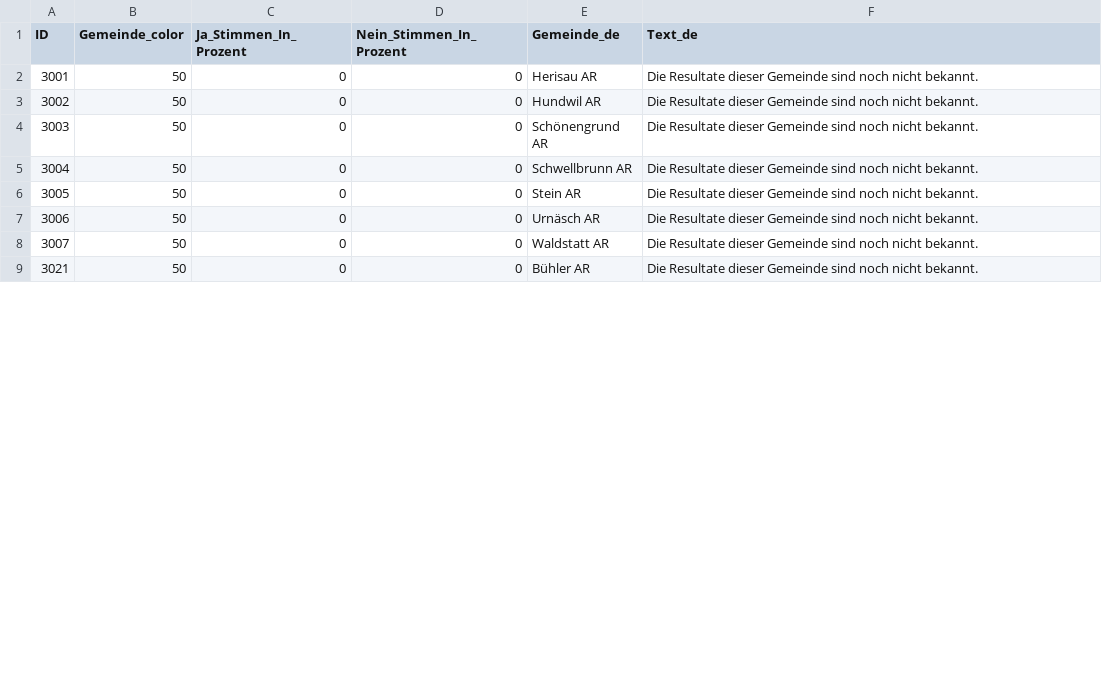
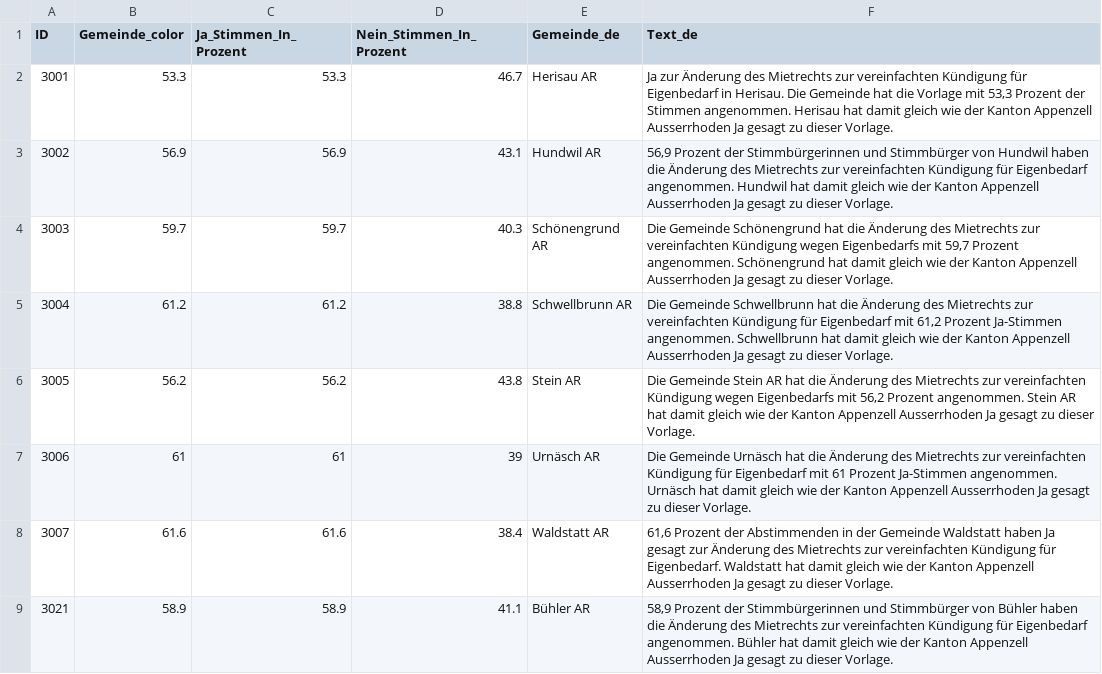
Before and after one commit to awp-finanznachrichten/lena_november2024, a CSV file: Output_Cantons/AR_CH_Mietrecht_Kuendigung_dw_de.csv, drawn as a sheet; only a part is shown; the diff covers the shown part only.

```diff
--- a/Output_Cantons/AR_CH_Mietrecht_Kuendigung_dw_de.csv
+++ b/Output_Cantons/AR_CH_Mietrecht_Kuendigung_dw_de.csv
@@ -1,9 +1,9 @@
 "ID","Gemeinde_color","Ja_Stimmen_In_Prozent","Nein_Stimmen_In_Prozent","Gemeinde_de","Text_de"
-3001,50,0,0,"Herisau AR","Die Resultate dieser Gemeinde sind noch nicht bekannt."
-3002,50,0,0,"Hundwil AR","Die Resultate dieser Gemeinde sind noch nicht bekannt."
-3003,50,0,0,"Schönengrund AR","Die Resultate dieser Gemeinde sind noch nicht bekannt."
-3004,50,0,0,"Schwellbrunn AR","Die Resultate dieser Gemeinde sind noch nicht bekannt."
-3005,50,0,0,"Stein AR","Die Resultate dieser Gemeinde sind noch nicht bekannt."
-3006,50,0,0,"Urnäsch AR","Die Resultate dieser Gemeinde sind noch nicht bekannt."
-3007,50,0,0,"Waldstatt AR","Die Resultate dieser Gemeinde sind noch nicht bekannt."
-3021,50,0,0,"Bühler AR","Die Resultate dieser Gemeinde sind noch nicht bekannt."
+3001,53.3,53.3,46.7,"Herisau AR","Ja zur Änderung des Mietrechts zur vereinfachten Kündigung für Eigenbedarf in Herisau. Die Gemeinde hat die Vorlage mit 53,3 Prozent der Stimmen angenommen. Herisau hat damit gleich wie der Kanton Appenzell Ausserrhoden Ja gesagt zu dieser Vorlage."
+3002,56.9,56.9,43.1,"Hundwil AR","56,9 Prozent der Stimmbürgerinnen und Stimmbürger von Hundwil haben die Änderung des Mietrechts zur vereinfachten Kündigung für Eigenbedarf angenommen. Hundwil hat damit gleich wie der Kanton Appenzell Ausserrhoden Ja gesagt zu dieser Vorlage."
+3003,59.7,59.7,40.3,"Schönengrund AR","Die Gemeinde Schönengrund hat die Änderung des Mietrechts zur vereinfachten Kündigung wegen Eigenbedarfs mit 59,7 Prozent angenommen. Schönengrund hat damit gleich wie der Kanton Appenzell Ausserrhoden Ja gesagt zu dieser Vorlage."
+3004,61.2,61.2,38.8,"Schwellbrunn AR","Die Gemeinde Schwellbrunn hat die Änderung des Mietrechts zur vereinfachten Kündigung für Eigenbedarf mit 61,2 Prozent Ja-Stimmen angenommen. Schwellbrunn hat damit gleich wie der Kanton Appenzell Ausserrhoden Ja gesagt zu dieser Vorlage."
+3005,56.2,56.2,43.8,"Stein AR","Die Gemeinde Stein AR hat die Änderung des Mietrechts zur vereinfachten Kündigung wegen Eigenbedarfs mit 56,2 Prozent angenommen. Stein AR hat damit gleich wie der Kanton Appenzell Ausserrhoden Ja gesagt zu dieser Vorlage."
+3006,61,61,39,"Urnäsch AR","Die Gemeinde Urnäsch hat die Änderung des Mietrechts zur vereinfachten Kündigung für Eigenbedarf mit 61 Prozent Ja-Stimmen angenommen. Urnäsch hat damit gleich wie der Kanton Appenzell Ausserrhoden Ja gesagt zu dieser Vorlage."
+3007,61.6,61.6,38.4,"Waldstatt AR","61,6 Prozent der Abstimmenden in der Gemeinde Waldstatt haben Ja gesagt zur Änderung des Mietrechts zur vereinfachten Kündigung für Eigenbedarf. Waldstatt hat damit gleich wie der Kanton Appenzell Ausserrhoden Ja gesagt zu dieser Vorlage."
+3021,58.9,58.9,41.1,"Bühler AR","58,9 Prozent der Stimmbürgerinnen und Stimmbürger von Bühler haben die Änderung des Mietrechts zur vereinfachten Kündigung für Eigenbedarf angenommen. Bühler hat damit gleich wie der Kanton Appenzell Ausserrhoden Ja gesagt zu dieser Vorlage."
```
Also changed, not shown: 48 edited cells elsewhere in this file, Output_Cantons/AR_CH_Gesundheitsleistungen_dw_de.csv, Output_Cantons/AR_CH_Mietrecht_Untermiete_dw_de.csv, 46 other files.
